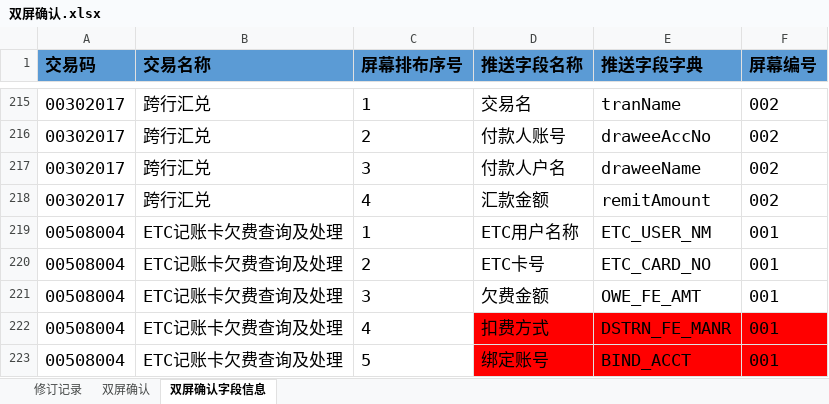
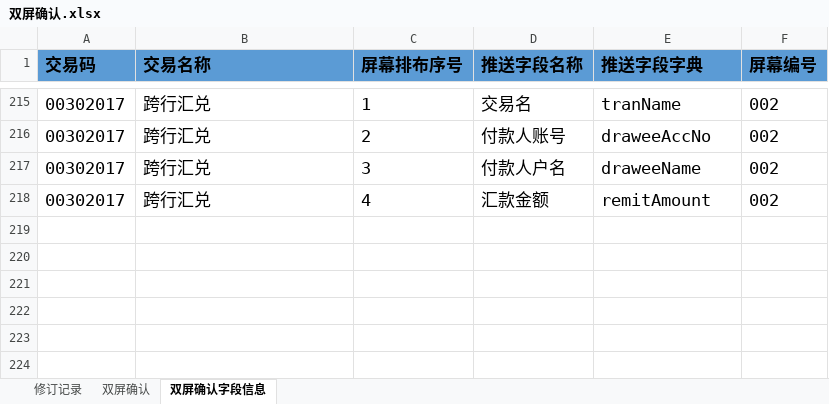
Before and after one commit to somebody2012/node-excel, an Excel workbook: src/doubleScreen/双屏确认.xlsx, sheet 双屏确认字段信息, drawn as a sheet; only a part is shown, gaps mark what is left out; values as stored, in another font and other column widths than the file's, no borders; conditional formats not drawn; the diff names each change by its address in the sheet, - before the commit and + after, or states it on an @@ line.

```diff
--- a/src/doubleScreen/双屏确认.xlsx (sheet 双屏确认字段信息)
+++ b/src/doubleScreen/双屏确认.xlsx (sheet 双屏确认字段信息)
-row 219: 00508004 | ETC记账卡欠费查询及处理 | 1 | ETC用户名称 | ETC_USER_NM | 001
-row 220: 00508004 | ETC记账卡欠费查询及处理 | 2 | ETC卡号 | ETC_CARD_NO | 001
-row 221: 00508004 | ETC记账卡欠费查询及处理 | 3 | 欠费金额 | OWE_FE_AMT | 001
-row 222: 00508004 | ETC记账卡欠费查询及处理 | 4 | 扣费方式 | DSTRN_FE_MANR | 001
-row 223: 00508004 | ETC记账卡欠费查询及处理 | 5 | 绑定账号 | BIND_ACCT | 001
```
Also changed, not shown: sheet 双屏确认, src/customerInput/客户信息录入.xlsx, src/customerView/客户视图.xlsx, 20 other files.
